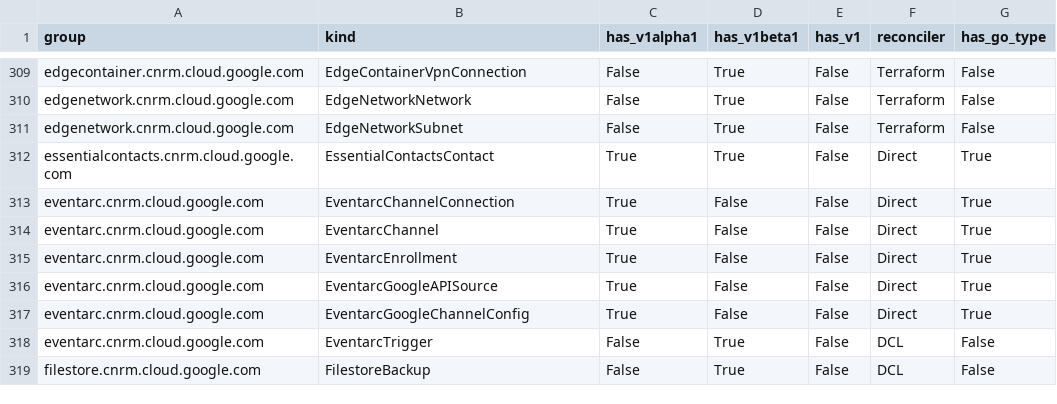
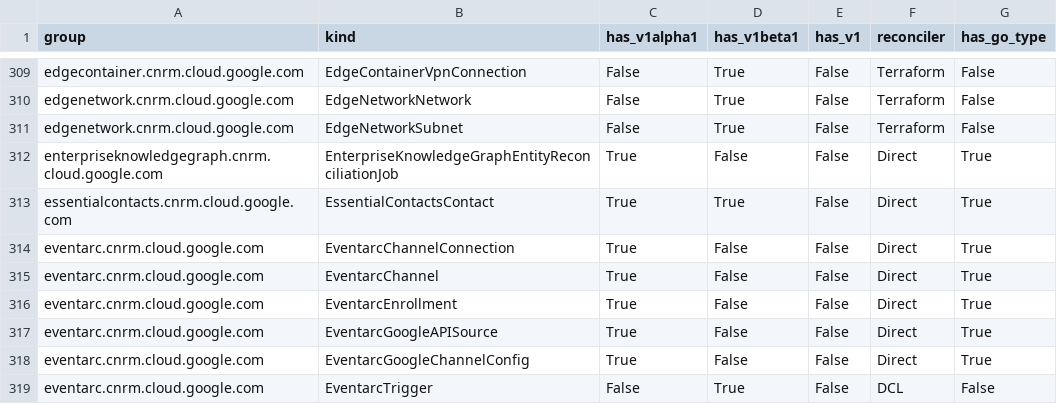
Before and after one commit to GoogleCloudPlatform/k8s-config-connector, a CSV file: docs/reports/crd_report.csv, drawn as a sheet; only a part is shown, gaps mark what is left out; the shorter side is filled out with more unchanged rows.

Commit message:
ai: update CRD reports

```diff
--- a/docs/reports/crd_report.csv
+++ b/docs/reports/crd_report.csv
@@ -311,2 +311,3 @@ edgenetwork.cnrm.cloud.google.com,EdgeNetworkNetwork,False,True,False,Terraform,
 edgenetwork.cnrm.cloud.google.com,EdgeNetworkSubnet,False,True,False,Terraform,False
+enterpriseknowledgegraph.cnrm.cloud.google.com,EnterpriseKnowledgeGraphEntityReconciliationJob,True,False,False,Direct,True
 essentialcontacts.cnrm.cloud.google.com,EssentialContactsContact,True,True,False,Direct,True
```
Also changed, not shown: 1 other file.
